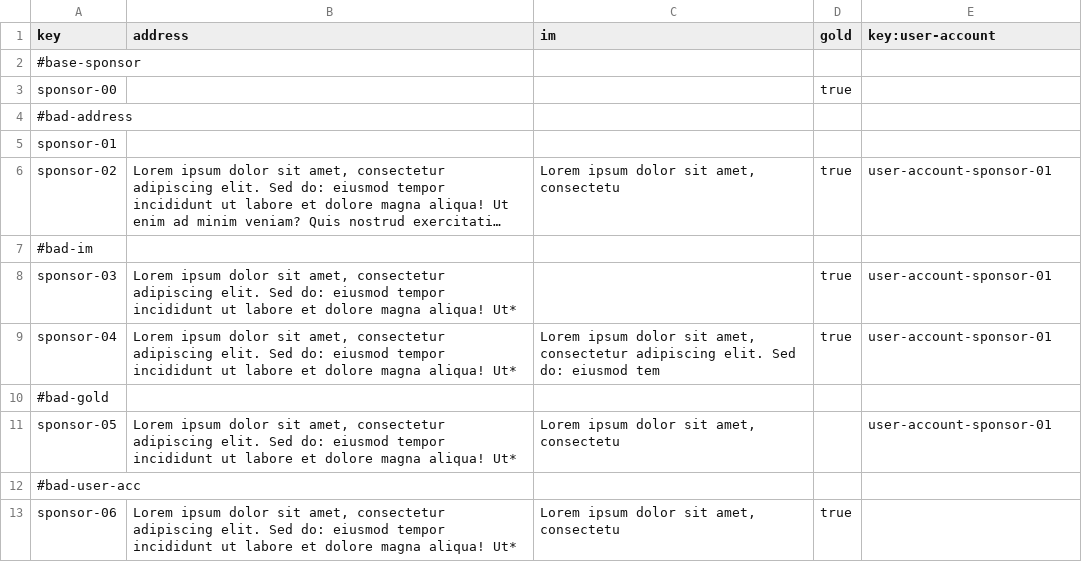
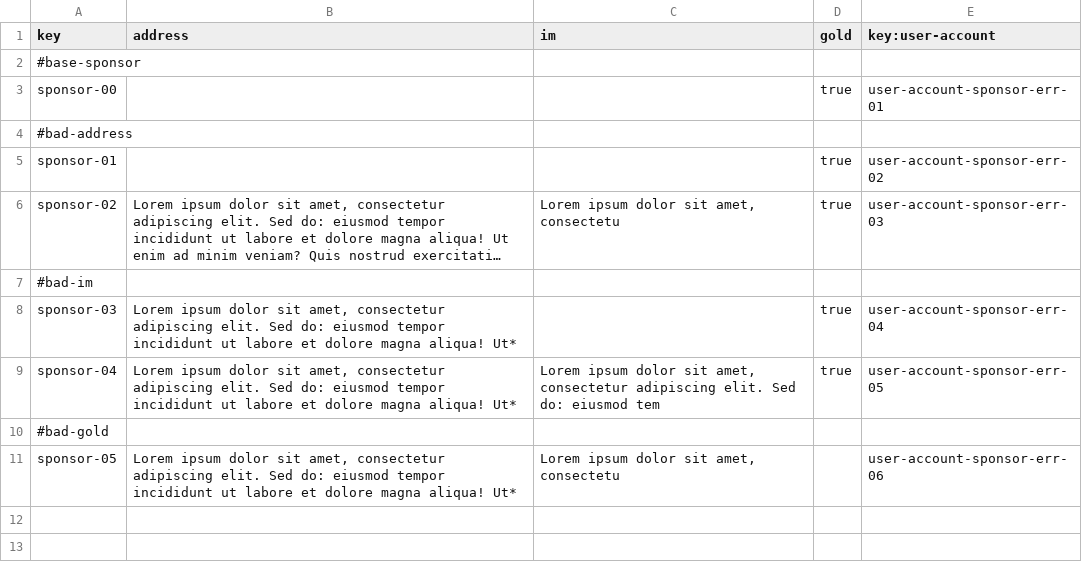
Before and after one commit to G063/Acme-Starters-C, a CSV file: src/main/resources/WEB-INF/data/errata/batch-01/sponsor.csv, drawn as a sheet; long unchanged cells end in …; the diff names each change by its address in the sheet, - before the commit and + after, or states it on an @@ line.

```diff
--- a/src/main/resources/WEB-INF/data/errata/batch-01/sponsor.csv
+++ b/src/main/resources/WEB-INF/data/errata/batch-01/sponsor.csv
-E3 (key:user-account): (empty)
+E3 (key:user-account): user-account-sponsor-err-01
-D5 (gold): (empty)
+D5 (gold): true
-E5 (key:user-account): (empty)
+E5 (key:user-account): user-account-sponsor-err-02
-E6 (key:user-account): user-account-sponsor-01
+E6 (key:user-account): user-account-sponsor-err-03
-E8 (key:user-account): user-account-sponsor-01
+E8 (key:user-account): user-account-sponsor-err-04
-E9 (key:user-account): user-account-sponsor-01
+E9 (key:user-account): user-account-sponsor-err-05
-E11 (key:user-account): user-account-sponsor-01
+E11 (key:user-account): user-account-sponsor-err-06
-row 12: #bad-user-acc
-row 13: sponsor-06 | Lorem ipsum dolor sit amet, consectetur adipiscing elit. Sed do: eiusmod tempor incididunt ut labore et dolore magna aliqua! Ut* | Lorem ipsum dolor sit amet, consectetu | true
```
Also changed, not shown: src/main/resources/WEB-INF/data/errata/batch-01/donation.csv, src/main/resources/WEB-INF/data/errata/batch-01/sponsorship.csv, 5 other files.
